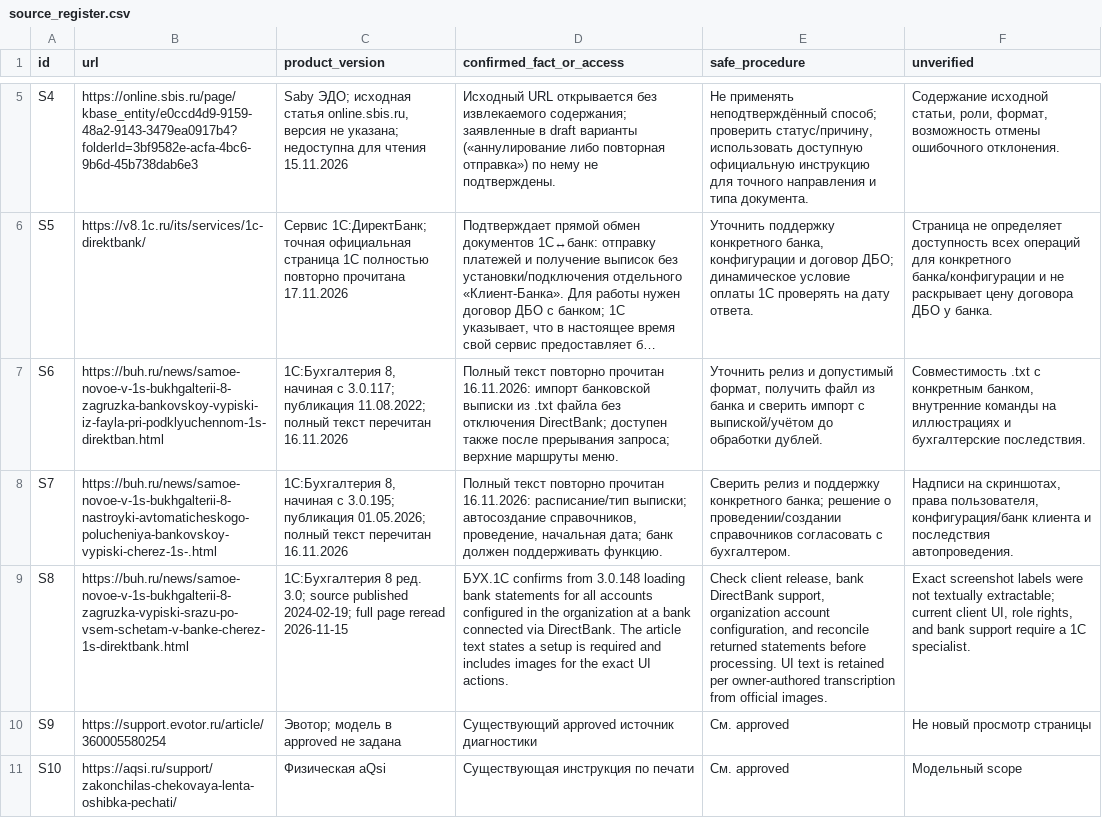
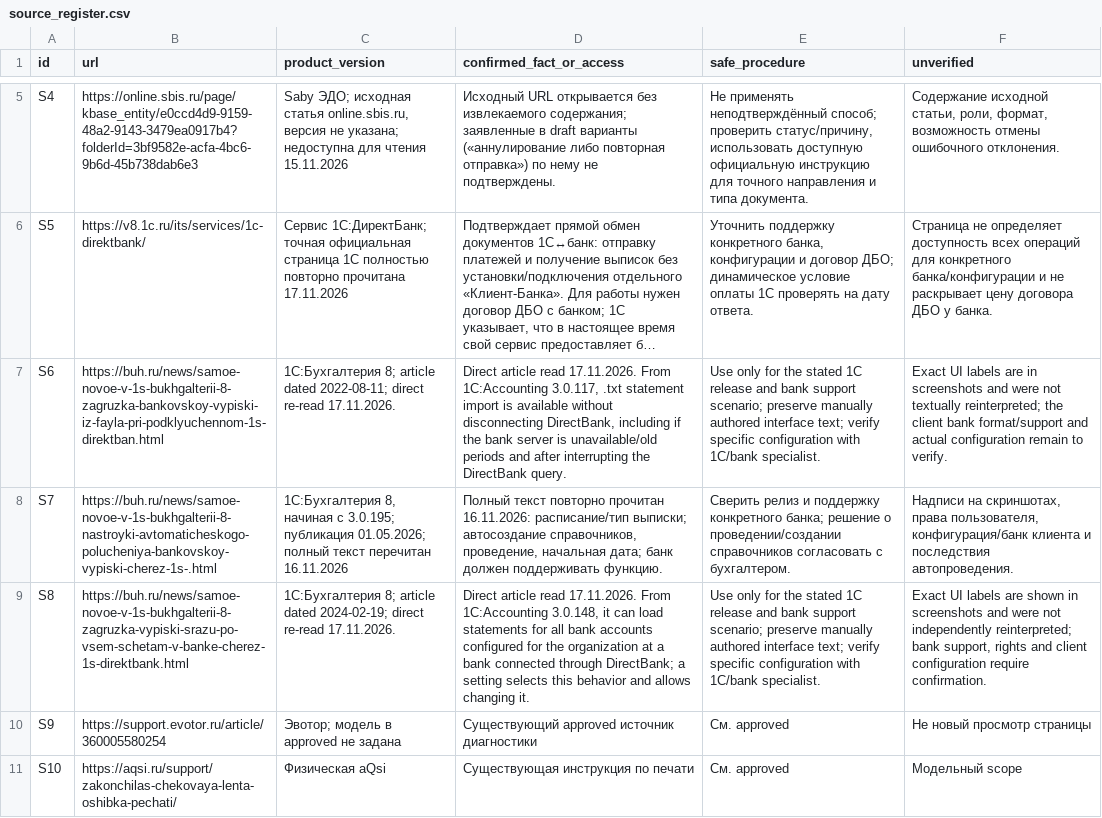
Before and after one commit to Shira-Artem/Support-RAG-Bot, a CSV file: reports/kb_parallel_review/source_register.csv, drawn as a sheet; only a part is shown, gaps mark what is left out; long unchanged cells end in …; the diff names each change by its address in the sheet, - before the commit and + after, or states it on an @@ line.

Commit message:
Reverify DirectBank source boundaries

```diff
--- a/reports/kb_parallel_review/source_register.csv
+++ b/reports/kb_parallel_review/source_register.csv
-C7 (product_version): 1С:Бухгалтерия 8, начиная с 3.0.117; публикация 11.08.2022; полный текст перечитан 16.11.2026
+C7 (product_version): 1С:Бухгалтерия 8; article dated 2022-08-11; direct re-read 17.11.2026.
-D7 (confirmed_fact_or_access): Полный текст повторно прочитан 16.11.2026: импорт банковской выписки из .txt файла без отключения DirectBank; доступен также после прерывания запроса; верхние маршруты меню.
+D7 (confirmed_fact_or_access): Direct article read 17.11.2026. From 1C:Accounting 3.0.117, .txt statement import is available without disconnecting DirectBank, including if the bank server is unavailable/old periods and after interrupting the DirectBank query.
-E7 (safe_procedure): Уточнить релиз и допустимый формат, получить файл из банка и сверить импорт с выпиской/учётом до обработки дублей.
+E7 (safe_procedure): Use only for the stated 1C release and bank support scenario; preserve manually authored interface text; verify specific configuration with 1C/bank specialist.
-F7 (unverified): Совместимость .txt с конкретным банком, внутренние команды на иллюстрациях и бухгалтерские последствия.
+F7 (unverified): Exact UI labels are in screenshots and were not textually reinterpreted; the client bank format/support and actual configuration remain to verify.
-C9 (product_version): 1С:Бухгалтерия 8 ред. 3.0; source published 2024-02-19; full page reread 2026-11-15
+C9 (product_version): 1С:Бухгалтерия 8; article dated 2024-02-19; direct re-read 17.11.2026.
-D9 (confirmed_fact_or_access): БУХ.1С confirms from 3.0.148 loading bank statements for all accounts configured in the organization at a bank connected via DirectBank. The article text states a setup is required and includes images for the exact UI actions.
+D9 (confirmed_fact_or_access): Direct article read 17.11.2026. From 1C:Accounting 3.0.148, it can load statements for all bank accounts configured for the organization at a bank connected through DirectBank; a setting selects this behavior and allows changing it.
-E9 (safe_procedure): Check client release, bank DirectBank support, organization account configuration, and reconcile returned statements before processing. UI text is retained per owner-authored transcription from official images.
+E9 (safe_procedure): Use only for the stated 1C release and bank support scenario; preserve manually authored interface text; verify specific configuration with 1C/bank specialist.
-F9 (unverified): Exact screenshot labels were not textually extractable; current client UI, role rights, and bank support require a 1C specialist.
+F9 (unverified): Exact UI labels are shown in screenshots and were not independently reinterpreted; bank support, rights and client configuration require confirmation.
```
Also changed, not shown: reports/kb_review_b2_quality/source_review.csv, 4 other files.
